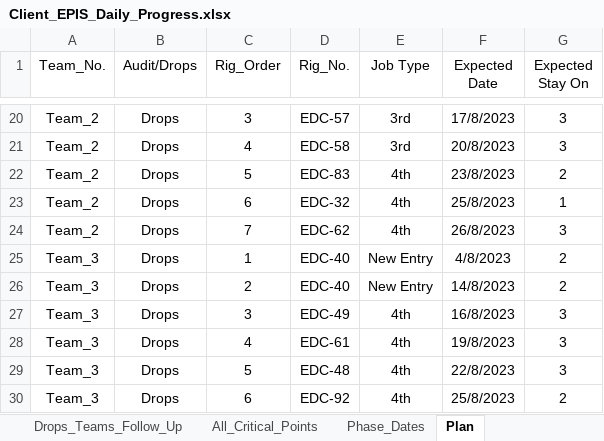
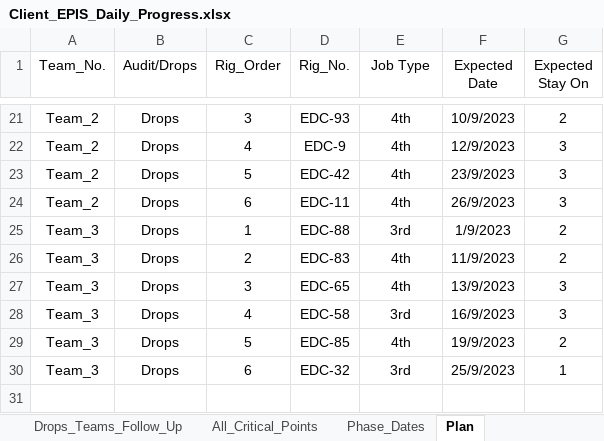
Before and after one commit to abdallahzaghloul/KPC_Follow_Up, an Excel workbook: Client_EPIS_Daily_Progress.xlsx, sheet Plan, drawn as a sheet; only a part is shown, gaps mark what is left out; values as stored, in another font and other column widths than the file's, no borders; removed rows and columns are numbered as before the commit, all else as after; the diff covers the shown part only; the diff names each change by its address in the sheet, - before the commit and + after, or states it on an @@ line.

```diff
--- a/Client_EPIS_Daily_Progress.xlsx (sheet Plan)
+++ b/Client_EPIS_Daily_Progress.xlsx (sheet Plan)
-D21 (Rig_No.): EDC-57
+D21 (Rig_No.): EDC-93
-E21:E22 (Job Type): 3rd
+E21:E22 (Job Type): 4th
-F21 (Expected Date): 17/8/2023
+F21 (Expected Date): 10/9/2023
-G21 (Expected Stay On): 3
+G21 (Expected Stay On): 2
-D22 (Rig_No.): EDC-58
+D22 (Rig_No.): EDC-9
-F22 (Expected Date): 20/8/2023
+F22 (Expected Date): 12/9/2023
-D23 (Rig_No.): EDC-83
+D23 (Rig_No.): EDC-42
-F23 (Expected Date): 23/8/2023
+F23 (Expected Date): 23/9/2023
-G23 (Expected Stay On): 2
+G23 (Expected Stay On): 3
-row 23: Team_2 | Drops | 6 | EDC-32 | 4th | 25/8/2023 | 1
-C24 (Rig_Order): 7
+C24 (Rig_Order): 6
-D24 (Rig_No.): EDC-62
+D24 (Rig_No.): EDC-11
-F24 (Expected Date): 26/8/2023
+F24 (Expected Date): 26/9/2023
-D25 (Rig_No.): EDC-40
+D25 (Rig_No.): EDC-88
-E25 (Job Type): New Entry
+E25 (Job Type): 3rd
-F25 (Expected Date): 4/8/2023
+F25 (Expected Date): 1/9/2023
-D26 (Rig_No.): EDC-40
+D26 (Rig_No.): EDC-83
-E26 (Job Type): New Entry
+E26 (Job Type): 4th
-F26 (Expected Date): 14/8/2023
+F26 (Expected Date): 11/9/2023
-D27 (Rig_No.): EDC-49
+D27 (Rig_No.): EDC-65
-F27 (Expected Date): 16/8/2023
+F27 (Expected Date): 13/9/2023
-D28 (Rig_No.): EDC-61
+D28 (Rig_No.): EDC-58
-E28 (Job Type): 4th
+E28 (Job Type): 3rd
-F28 (Expected Date): 19/8/2023
+F28 (Expected Date): 16/9/2023
-D29 (Rig_No.): EDC-48
+D29 (Rig_No.): EDC-85
-F29 (Expected Date): 22/8/2023
+F29 (Expected Date): 19/9/2023
-G29 (Expected Stay On): 3
+G29 (Expected Stay On): 2
-D30 (Rig_No.): EDC-92
+D30 (Rig_No.): EDC-32
-E30 (Job Type): 4th
+E30 (Job Type): 3rd
-F30 (Expected Date): 25/8/2023
+F30 (Expected Date): 25/9/2023
-G30 (Expected Stay On): 2
+G30 (Expected Stay On): 1
```
Also changed, not shown: 10 removed rows and 25 edited cells elsewhere in this sheet, sheet Team_Management, sheet Drops_Teams_Follow_Up, sheet Audit_Teams_Follow_Up, hidden cells.
